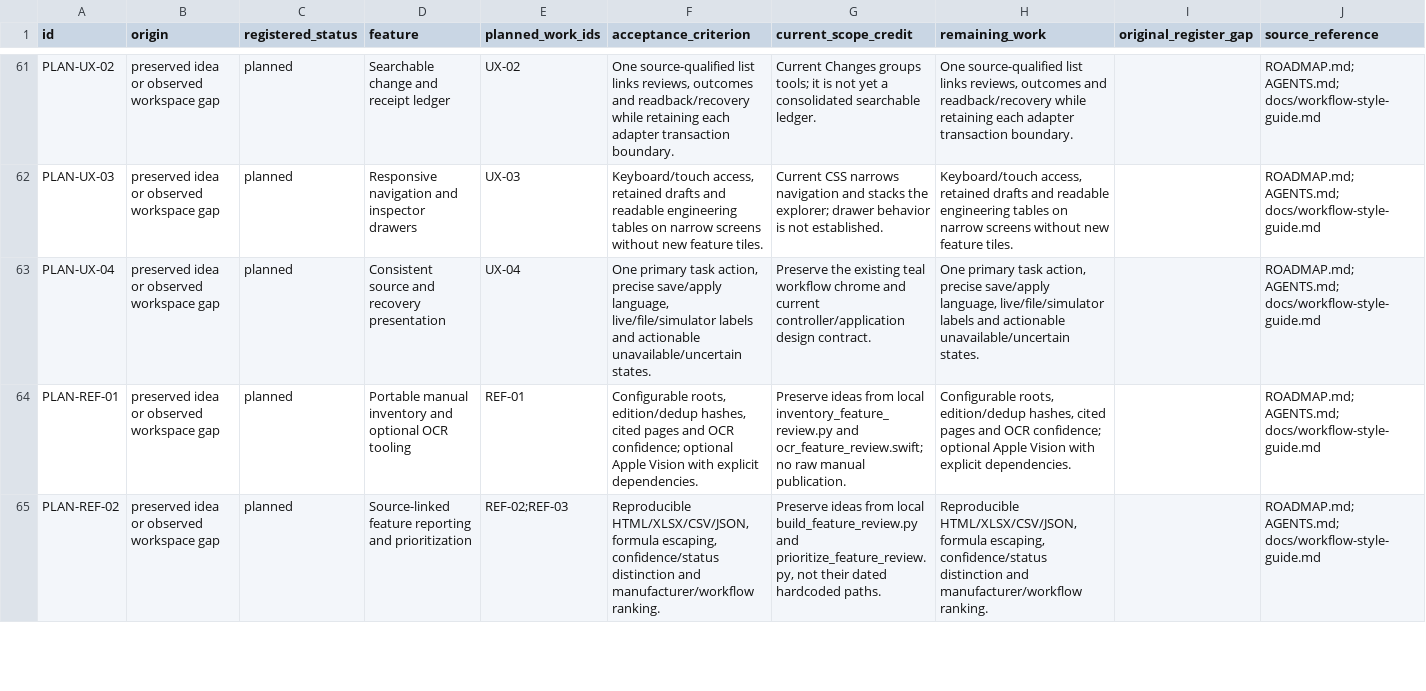
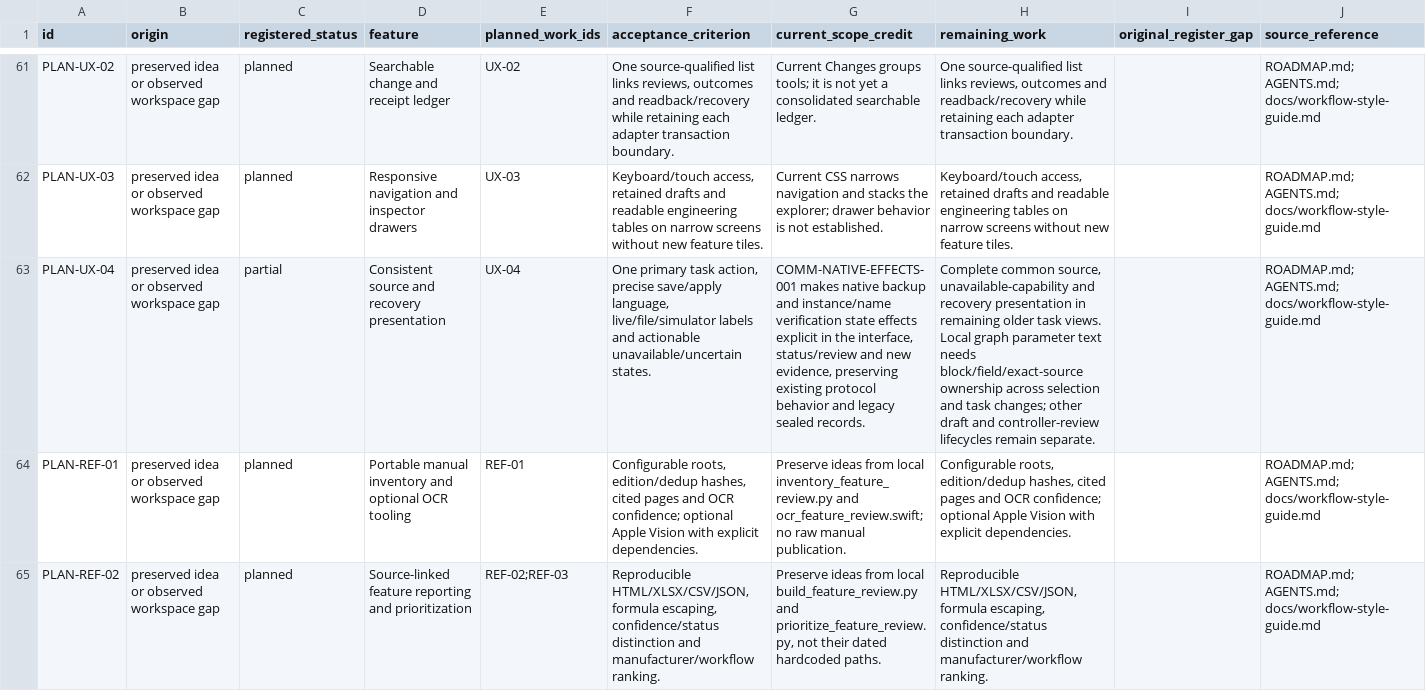
Before and after one commit to JimBoHa/BMS_Programming_Tool, a CSV file: docs/roadmap-backlog.csv, drawn as a sheet; only a part is shown, gaps mark what is left out; the diff names each change by its address in the sheet, - before the commit and + after, or states it on an @@ line.

```diff
--- a/docs/roadmap-backlog.csv
+++ b/docs/roadmap-backlog.csv
-C63 (registered_status): planned
+C63 (registered_status): partial
-G63 (current_scope_credit): Preserve the existing teal workflow chrome and current controller/application design contract.
+G63 (current_scope_credit): COMM-NATIVE-EFFECTS-001 makes native backup and instance/name verification state effects explicit in the interface, status/review and new evidence, preserving existing protocol behavior and legacy sealed records.
-H63 (remaining_work): One primary task action, precise save/apply language, live/file/simulator labels and actionable unavailable/uncertain states.
+H63 (remaining_work): Complete common source, unavailable-capability and recovery presentation in remaining older task views. Local graph parameter text needs block/field/exact-source ownership across selection and task changes; other draft and controller-review lifecycles remain separate.
```
Also changed, not shown: docs/FEATURE_REQUIREMENTS.csv, 11 other files.
